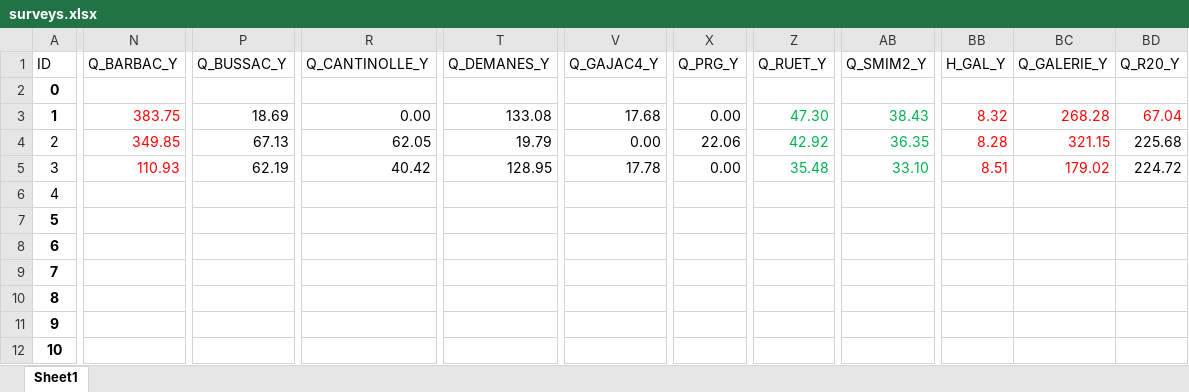
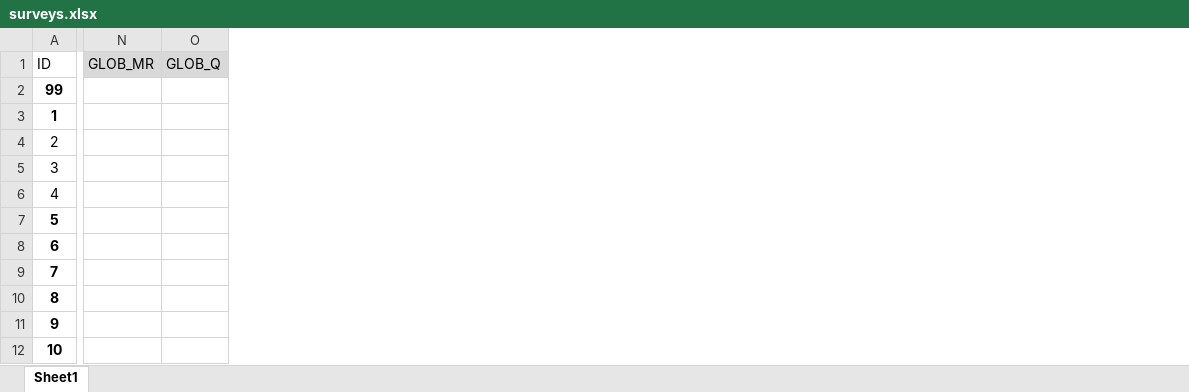
Before and after one commit to tracktools/case_study, an Excel workbook: data/surveys.xlsx, sheet Sheet1, drawn as a sheet; only a part is shown, gaps mark what is left out; values as stored, in another font and other column widths than the file's, no borders; conditional formats not drawn; removed rows and columns are numbered as before the commit, all else as after; rows hold the shown columns only; the diff covers the shown part only; the diff names each change by its address in the sheet, - before the commit and + after, or states it on an @@ line.

```diff
--- a/data/surveys.xlsx (sheet Sheet1)
+++ b/data/surveys.xlsx (sheet Sheet1)
-column N (Q_BARBAC_Y), rows 3-5: 383.75 | 349.85 | 110.93
+column N (GLOB_MR), empty
+column O (GLOB_Q), empty
-column P (Q_BUSSAC_Y), rows 3-5: 18.69 | 67.13 | 62.19
-column R (Q_CANTINOLLE_Y), rows 3-5: 0.00 | 62.05 | 40.42
-column T (Q_DEMANES_Y), rows 3-5: 133.08 | 19.79 | 128.95
-column V (Q_GAJAC4_Y), rows 3-5: 17.68 | 0.00 | 17.78
-column X (Q_PRG_Y), rows 3-5: 0.00 | 22.06 | 0.00
-column Z (Q_RUET_Y), rows 3-5: 47.30 | 42.92 | 35.48
-column AB (Q_SMIM2_Y), rows 3-5: 38.43 | 36.35 | 33.10
-column BB (H_GAL_Y), rows 3-5: 8.32 | 8.28 | 8.51
-column BC (Q_GALERIE_Y), rows 3-5: 268.28 | 321.15 | 179.02
-column BD (Q_R20_Y), rows 3-5: 67.04 | 225.68 | 224.72
-row 2: 0
+row 2: 99
```
Also changed, not shown: 1 removed column elsewhere in this sheet, data/par.xlsx, 12 other files.
